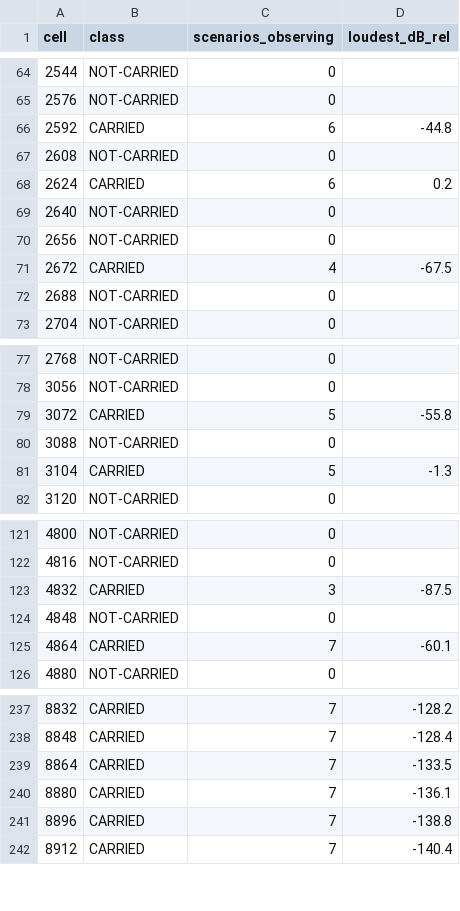
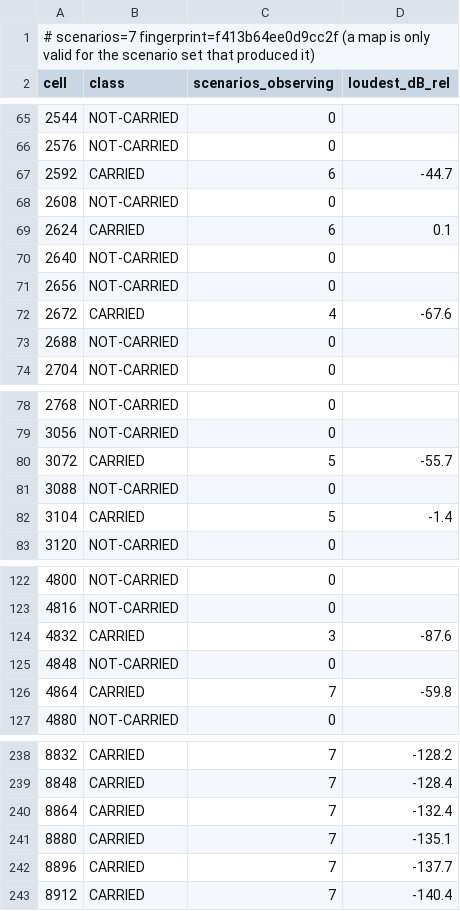
Before and after one commit to SunbrightMedia/jn60c99, a TSV file: docs/trackb/CARRIAGE.tsv, drawn as a sheet; only a part is shown, gaps mark what is left out; the diff covers the shown part only.

```diff
--- a/docs/trackb/CARRIAGE.tsv
+++ b/docs/trackb/CARRIAGE.tsv
@@ -1 +1,2 @@
+# scenarios=7 fingerprint=f413b64ee0d9cc2f  (a map is only valid for the scenario set that produced it)
 cell	class	scenarios_observing	loudest_dB_rel
@@ -65,8 +66,8 @@ cell	class	scenarios_observing	loudest_dB_rel
 2576	NOT-CARRIED	0	
-2592	CARRIED	6	-44.8
+2592	CARRIED	6	-44.7
 2608	NOT-CARRIED	0	
-2624	CARRIED	6	0.2
+2624	CARRIED	6	0.1
 2640	NOT-CARRIED	0	
 2656	NOT-CARRIED	0	
-2672	CARRIED	4	-67.5
+2672	CARRIED	4	-67.6
 2688	NOT-CARRIED	0	
@@ -78,5 +79,5 @@ cell	class	scenarios_observing	loudest_dB_rel
 3056	NOT-CARRIED	0	
-3072	CARRIED	5	-55.8
+3072	CARRIED	5	-55.7
 3088	NOT-CARRIED	0	
-3104	CARRIED	5	-1.3
+3104	CARRIED	5	-1.4
 3120	NOT-CARRIED	0	
@@ -122,5 +123,5 @@ cell	class	scenarios_observing	loudest_dB_rel
 4816	NOT-CARRIED	0	
-4832	CARRIED	3	-87.5
+4832	CARRIED	3	-87.6
 4848	NOT-CARRIED	0	
-4864	CARRIED	7	-60.1
+4864	CARRIED	7	-59.8
 4880	NOT-CARRIED	0	
@@ -238,5 +239,5 @@ cell	class	scenarios_observing	loudest_dB_rel
 8848	CARRIED	7	-128.4
-8864	CARRIED	7	-133.5
-8880	CARRIED	7	-136.1
-8896	CARRIED	7	-138.8
+8864	CARRIED	7	-132.4
+8880	CARRIED	7	-135.1
+8896	CARRIED	7	-137.7
 8912	CARRIED	7	-140.4
```
Also changed, not shown: 10 edited cells elsewhere in this file.
